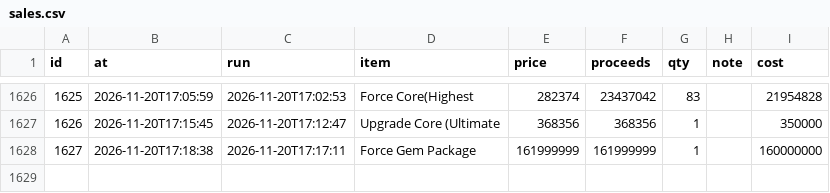
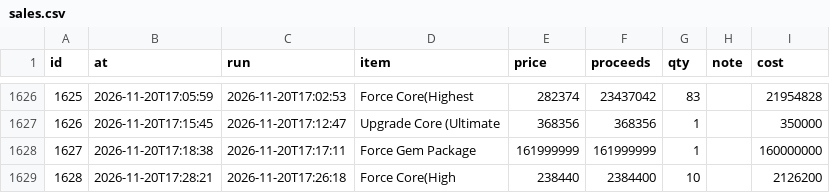
Before and after one commit to tl45663035/cabal_trade, a CSV file: profit_reports/cang/artifacts/sales.csv, drawn as a sheet; only a part is shown, gaps mark what is left out.

Commit message:
profit report for cang at 17:30:37

```diff
--- a/profit_reports/cang/artifacts/sales.csv
+++ b/profit_reports/cang/artifacts/sales.csv
@@ -1628 +1628,2 @@ id,at,run,item,price,proceeds,qty,note,cost
 1627,2026-11-20T17:18:38,2026-11-20T17:17:11,Force Gem Package,161999999,161999999,1,,160000000
+1628,2026-11-20T17:28:21,2026-11-20T17:26:18,Force Core(High,238440,2384400,10,,2126200
```
Also changed, not shown: profit_reports/cang/artifacts/board.csv, profit_reports/cang/artifacts/networth_history.csv, 4 other files.
